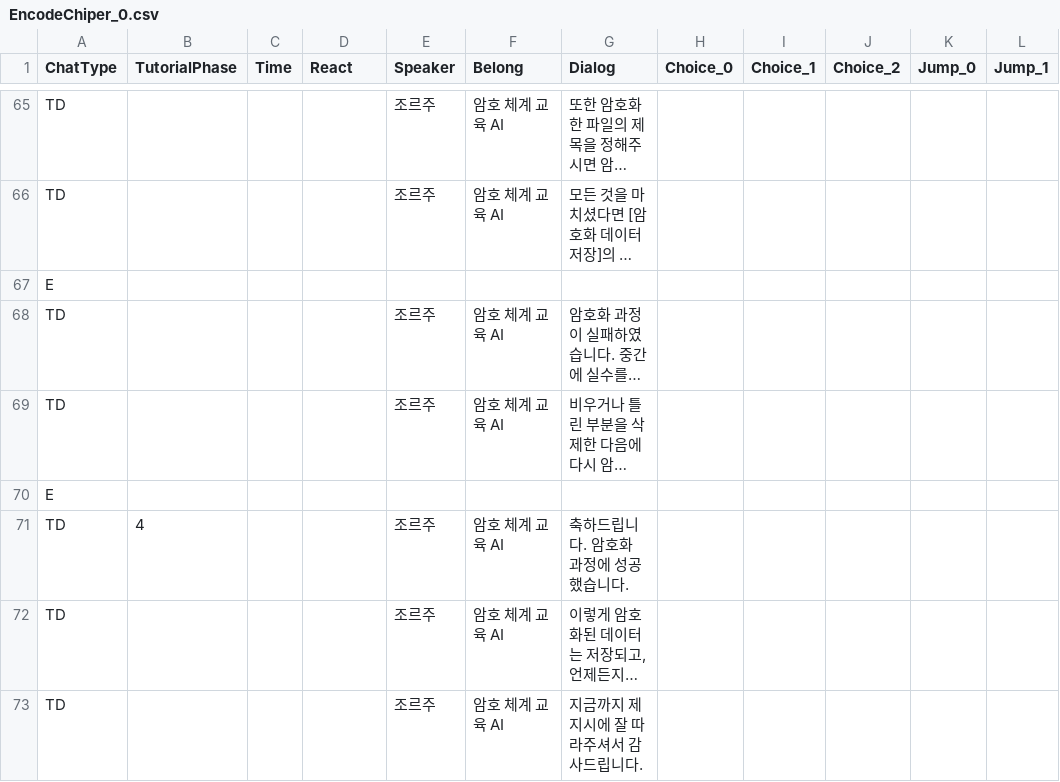
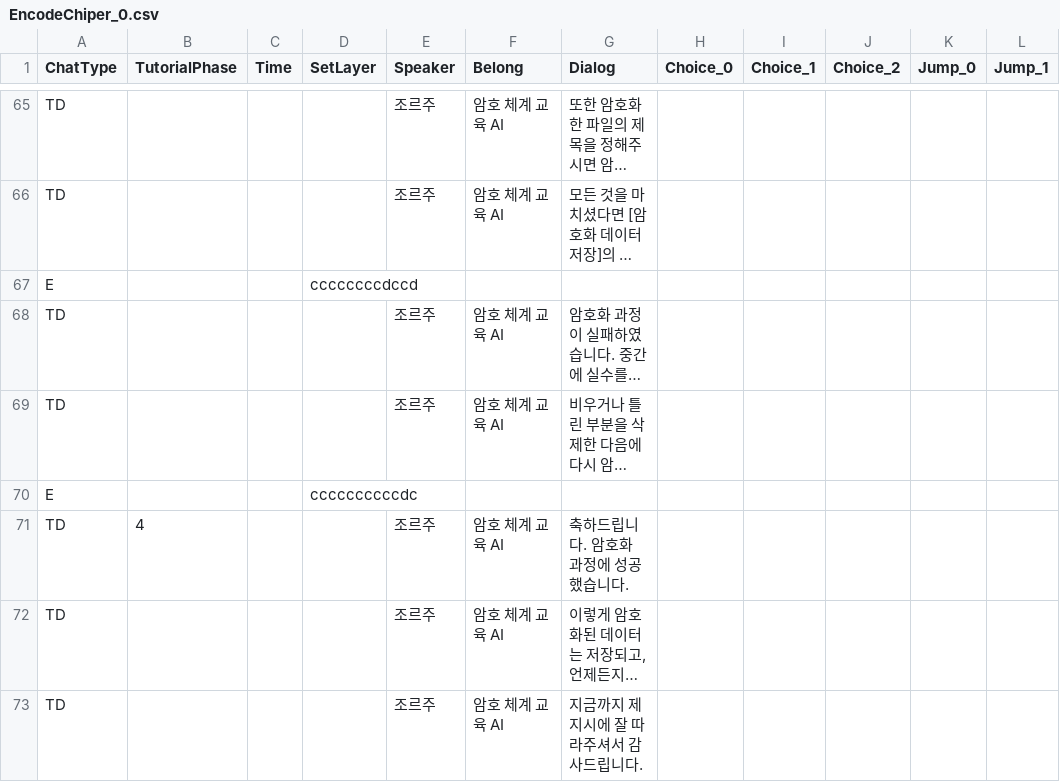
Before and after one commit to Leeslave/project_Editor, a CSV file: Assets/Resources/Chat/EncodeChiper_0.csv, drawn as a sheet; only a part is shown, gaps mark what is left out; long unchanged cells end in …; the diff covers the shown part only; the diff names each change by its address in the sheet, - before the commit and + after, or states it on an @@ line.

```diff
--- a/Assets/Resources/Chat/EncodeChiper_0.csv
+++ b/Assets/Resources/Chat/EncodeChiper_0.csv
-D1: React
+D1: SetLayer
-D67 (SetLayer): (empty)
+D67 (SetLayer): ccccccccdccd
-D70 (SetLayer): (empty)
+D70 (SetLayer): ccccccccccdc
```
Also changed, not shown: 10 added rows and 4 edited cells elsewhere in this file, Assets/Resources/Chat/DecodeChiper_0.csv, 26 other files.
